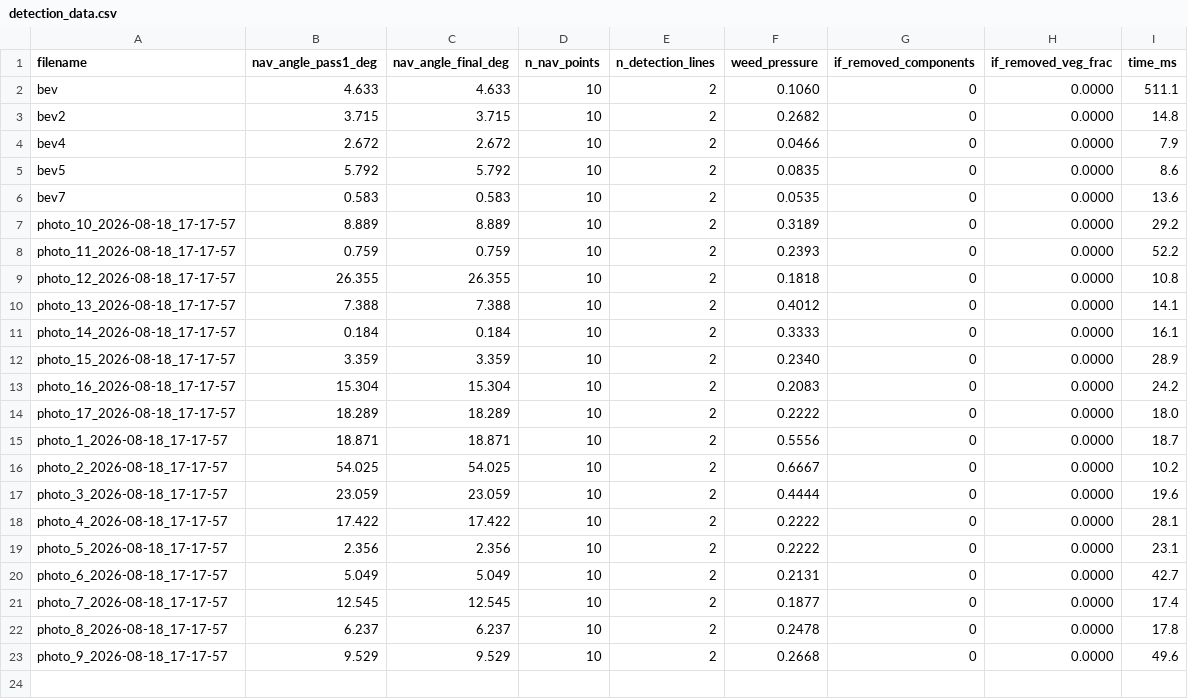
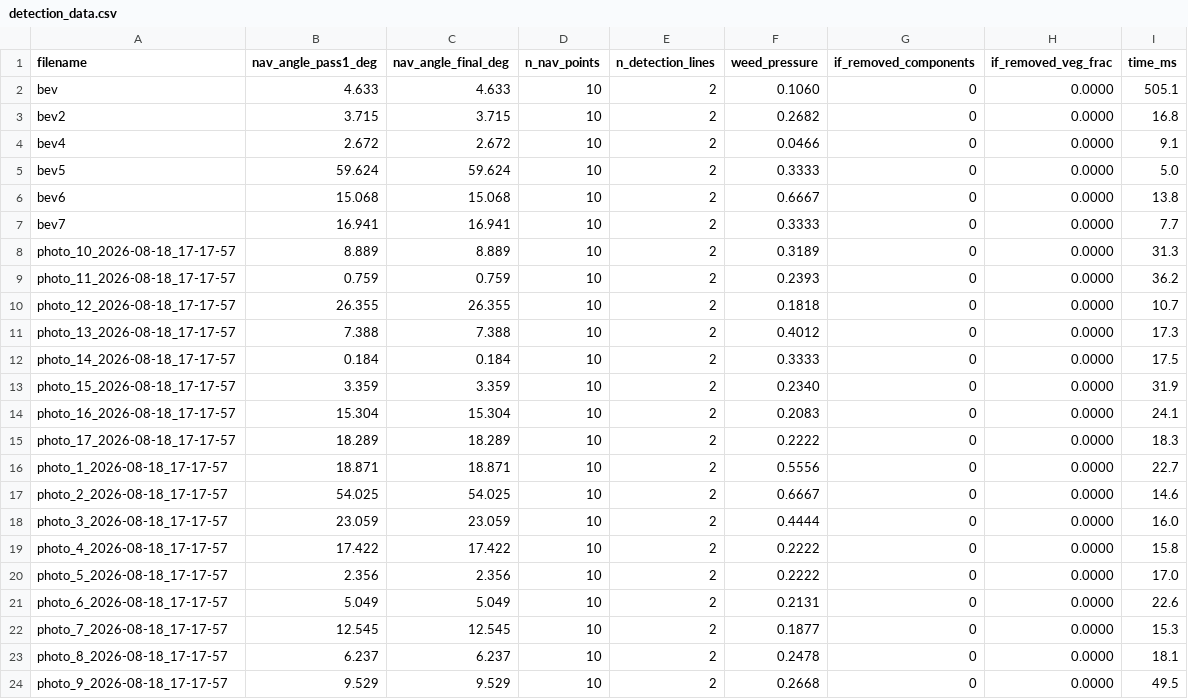
Before and after one commit to A-C-Simon/Crop_row_detection, a CSV file: LinReg/MultiROI/result_02_DEFAULT_struct/detection_data.csv, drawn as a sheet.

Commit message:
LinReg/MultiROI: update detection_data.csv for three result sets
Update CSV files for result_01_baseline_paper, result_02_DEFAULT_struct
and result_03_struct_plus_madz with the latest navigation angles and
detection counts after the struct-clean and evidence-gated changes.
Values now reflect the hardened pipeline.

```diff
--- a/LinReg/MultiROI/result_02_DEFAULT_struct/detection_data.csv
+++ b/LinReg/MultiROI/result_02_DEFAULT_struct/detection_data.csv
@@ -1,23 +1,24 @@
 filename,nav_angle_pass1_deg,nav_angle_final_deg,n_nav_points,n_detection_lines,weed_pressure,if_removed_components,if_removed_veg_frac,time_ms
-bev,4.633,4.633,10,2,0.1060,0,0.0000,511.1
-bev2,3.715,3.715,10,2,0.2682,0,0.0000,14.8
-bev4,2.672,2.672,10,2,0.0466,0,0.0000,7.9
-bev5,5.792,5.792,10,2,0.0835,0,0.0000,8.6
-bev7,0.583,0.583,10,2,0.0535,0,0.0000,13.6
-photo_10_2026-08-18_17-17-57,8.889,8.889,10,2,0.3189,0,0.0000,29.2
-photo_11_2026-08-18_17-17-57,0.759,0.759,10,2,0.2393,0,0.0000,52.2
-photo_12_2026-08-18_17-17-57,26.355,26.355,10,2,0.1818,0,0.0000,10.8
-photo_13_2026-08-18_17-17-57,7.388,7.388,10,2,0.4012,0,0.0000,14.1
-photo_14_2026-08-18_17-17-57,0.184,0.184,10,2,0.3333,0,0.0000,16.1
-photo_15_2026-08-18_17-17-57,3.359,3.359,10,2,0.2340,0,0.0000,28.9
-photo_16_2026-08-18_17-17-57,15.304,15.304,10,2,0.2083,0,0.0000,24.2
-photo_17_2026-08-18_17-17-57,18.289,18.289,10,2,0.2222,0,0.0000,18.0
-photo_1_2026-08-18_17-17-57,18.871,18.871,10,2,0.5556,0,0.0000,18.7
-photo_2_2026-08-18_17-17-57,54.025,54.025,10,2,0.6667,0,0.0000,10.2
-photo_3_2026-08-18_17-17-57,23.059,23.059,10,2,0.4444,0,0.0000,19.6
-photo_4_2026-08-18_17-17-57,17.422,17.422,10,2,0.2222,0,0.0000,28.1
-photo_5_2026-08-18_17-17-57,2.356,2.356,10,2,0.2222,0,0.0000,23.1
-photo_6_2026-08-18_17-17-57,5.049,5.049,10,2,0.2131,0,0.0000,42.7
-photo_7_2026-08-18_17-17-57,12.545,12.545,10,2,0.1877,0,0.0000,17.4
-photo_8_2026-08-18_17-17-57,6.237,6.237,10,2,0.2478,0,0.0000,17.8
-photo_9_2026-08-18_17-17-57,9.529,9.529,10,2,0.2668,0,0.0000,49.6
+bev,4.633,4.633,10,2,0.1060,0,0.0000,505.1
+bev2,3.715,3.715,10,2,0.2682,0,0.0000,16.8
+bev4,2.672,2.672,10,2,0.0466,0,0.0000,9.1
+bev5,59.624,59.624,10,2,0.3333,0,0.0000,5.0
+bev6,15.068,15.068,10,2,0.6667,0,0.0000,13.8
+bev7,16.941,16.941,10,2,0.3333,0,0.0000,7.7
+photo_10_2026-08-18_17-17-57,8.889,8.889,10,2,0.3189,0,0.0000,31.3
+photo_11_2026-08-18_17-17-57,0.759,0.759,10,2,0.2393,0,0.0000,36.2
+photo_12_2026-08-18_17-17-57,26.355,26.355,10,2,0.1818,0,0.0000,10.7
+photo_13_2026-08-18_17-17-57,7.388,7.388,10,2,0.4012,0,0.0000,17.3
+photo_14_2026-08-18_17-17-57,0.184,0.184,10,2,0.3333,0,0.0000,17.5
+photo_15_2026-08-18_17-17-57,3.359,3.359,10,2,0.2340,0,0.0000,31.9
+photo_16_2026-08-18_17-17-57,15.304,15.304,10,2,0.2083,0,0.0000,24.1
+photo_17_2026-08-18_17-17-57,18.289,18.289,10,2,0.2222,0,0.0000,18.3
+photo_1_2026-08-18_17-17-57,18.871,18.871,10,2,0.5556,0,0.0000,22.7
+photo_2_2026-08-18_17-17-57,54.025,54.025,10,2,0.6667,0,0.0000,14.6
+photo_3_2026-08-18_17-17-57,23.059,23.059,10,2,0.4444,0,0.0000,16.0
+photo_4_2026-08-18_17-17-57,17.422,17.422,10,2,0.2222,0,0.0000,15.8
+photo_5_2026-08-18_17-17-57,2.356,2.356,10,2,0.2222,0,0.0000,17.0
+photo_6_2026-08-18_17-17-57,5.049,5.049,10,2,0.2131,0,0.0000,22.6
+photo_7_2026-08-18_17-17-57,12.545,12.545,10,2,0.1877,0,0.0000,15.3
+photo_8_2026-08-18_17-17-57,6.237,6.237,10,2,0.2478,0,0.0000,18.1
+photo_9_2026-08-18_17-17-57,9.529,9.529,10,2,0.2668,0,0.0000,49.5
```
Also changed, not shown: LinReg/MultiROI/result_01_baseline_paper/detection_data.csv, LinReg/MultiROI/result_03_struct_plus_madz/detection_data.csv.
